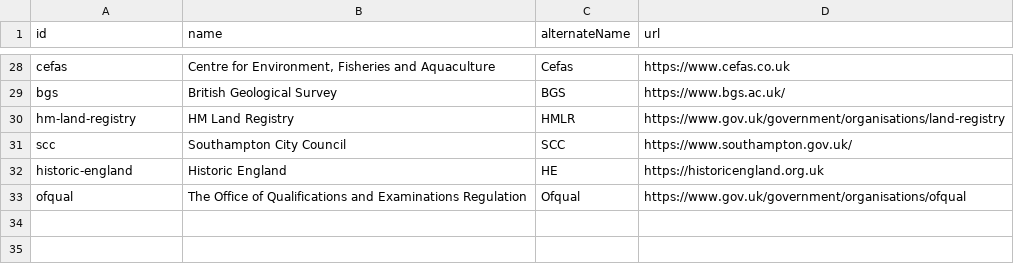
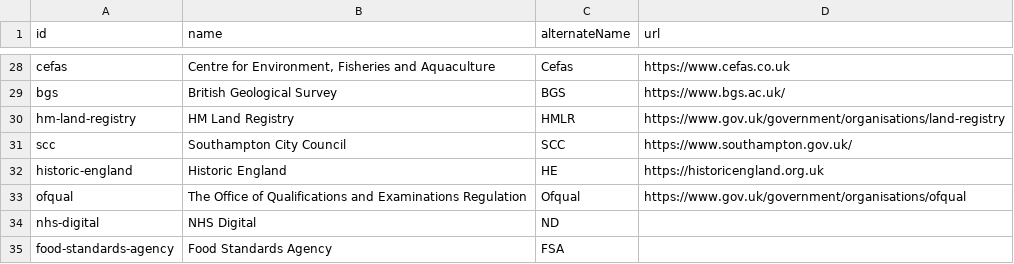
Before and after one commit to co-cddo/api-catalogue, a CSV file: data/organisation.csv, drawn as a sheet; only a part is shown, gaps mark what is left out.

Commit message:
Remove pull of data from remote JSON source.
- Use data in catalogue-from-json-source CSV to populate catalogue.csv with remote data

```diff
--- a/data/organisation.csv
+++ b/data/organisation.csv
@@ -33 +33,3 @@ historic-england,Historic England,HE,https://historicengland.org.uk
 ofqual,The Office of Qualifications and Examinations Regulation,Ofqual,https://www.gov.uk/government/organisations/ofqual
+nhs-digital,NHS Digital,ND,
+food-standards-agency,Food Standards Agency,FSA,
```
Also changed, not shown: 3 other files.
